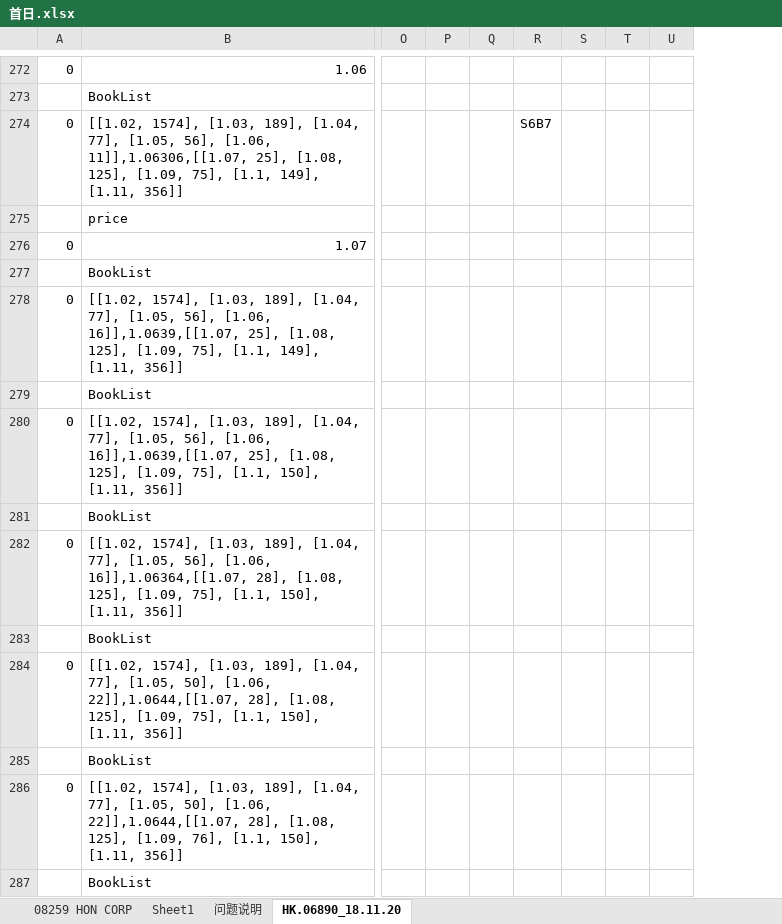
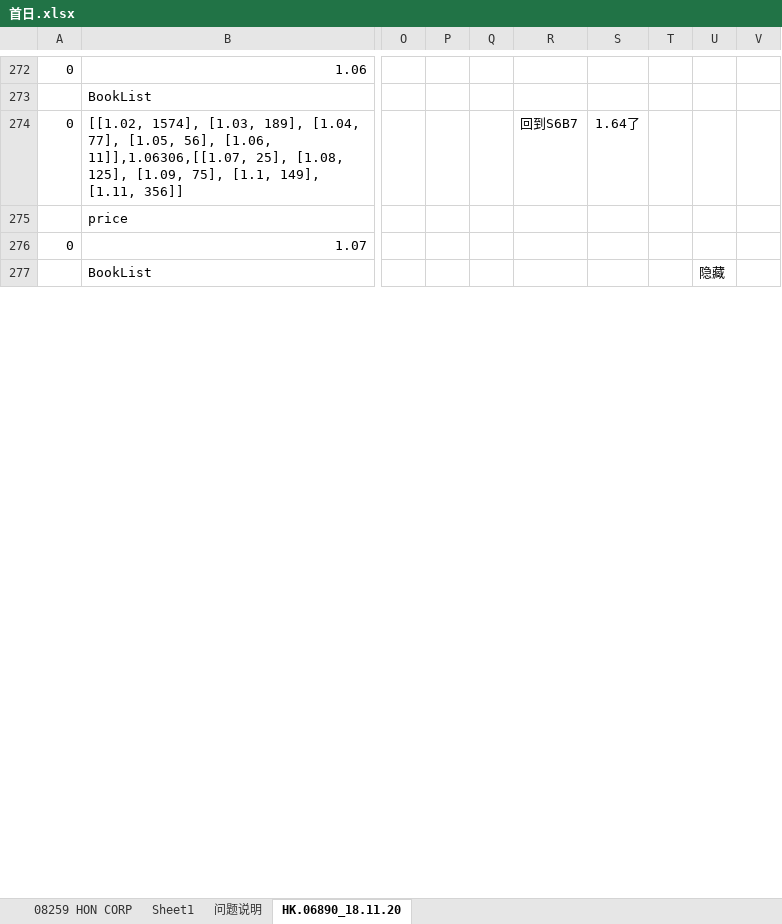
Before and after one commit to Knowckx/python, an Excel workbook: Docs/首日.xlsx, sheet HK.06890_18.11.20, drawn as a sheet; only a part is shown, gaps mark what is left out; values as stored, in another font and other column widths than the file's, no borders; removed rows and columns are numbered as before the commit, all else as after; rows hold the shown columns only; the diff covers the shown part only; the diff names each change by its address in the sheet, - before the commit and + after, or states it on an @@ line.

```diff
--- a/Docs/首日.xlsx (sheet HK.06890_18.11.20)
+++ b/Docs/首日.xlsx (sheet HK.06890_18.11.20)
-column R, row 274: S6B7
-column S, empty
-column T, empty
-column U, empty
+column R, row 274: 回到S6B7
+column S, row 274: 1.64了
+column T, empty
+column U, row 277: 隐藏
+column V, empty
@@ row 278 hidden: 0 | [[1.02, 1574], [1.03, 189], [1.04, 77], [1.05, 56], [1.06, 16]],1.0639,[[1.07, 25], [1.08, 125], [1.09, 75], [1.1, 149], [1.11, 356]] @@
@@ row 279 hidden:  | BookList @@
@@ row 280 hidden: 0 | [[1.02, 1574], [1.03, 189], [1.04, 77], [1.05, 56], [1.06, 16]],1.0639,[[1.07, 25], [1.08, 125], [1.09, 75], [1.1, 150], [1.11, 356]] @@
@@ row 281 hidden:  | BookList @@
@@ row 282 hidden: 0 | [[1.02, 1574], [1.03, 189], [1.04, 77], [1.05, 56], [1.06, 16]],1.06364,[[1.07, 28], [1.08, 125], [1.09, 75], [1.1, 150], [1.11, 356]] @@
@@ row 283 hidden:  | BookList @@
@@ row 284 hidden: 0 | [[1.02, 1574], [1.03, 189], [1.04, 77], [1.05, 50], [1.06, 22]],1.0644,[[1.07, 28], [1.08, 125], [1.09, 75], [1.1, 150], [1.11, 356]] @@
@@ row 285 hidden:  | BookList @@
@@ row 286 hidden: 0 | [[1.02, 1574], [1.03, 189], [1.04, 77], [1.05, 50], [1.06, 22]],1.0644,[[1.07, 28], [1.08, 125], [1.09, 76], [1.1, 150], [1.11, 356]] @@
@@ row 287 hidden:  | BookList @@
```
Also changed, not shown: 2 removed rows, 583 hidden or unhidden rows and 9 edited cells elsewhere in this sheet, 3 other files.
